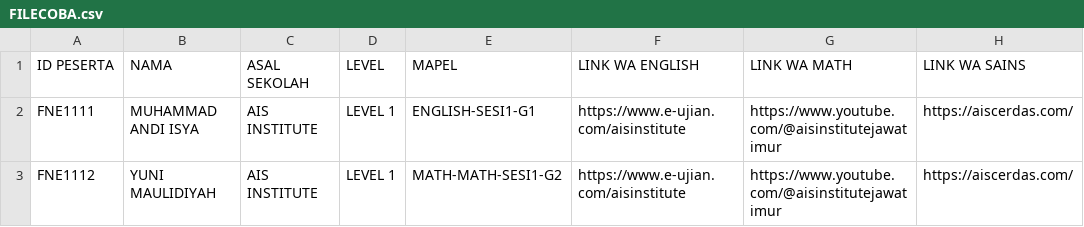
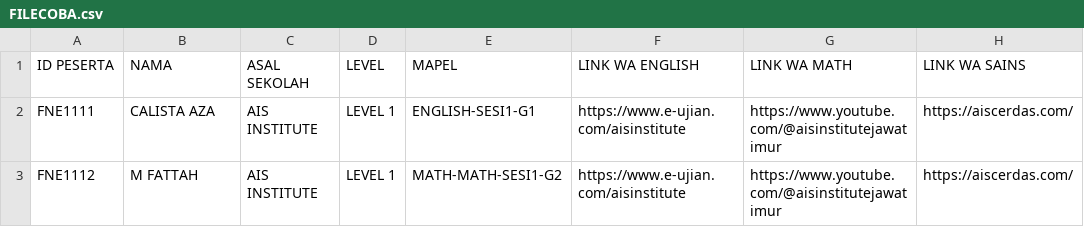
Before and after one commit to ais-institute/final-esmo4, a CSV file: FILECOBA.csv, drawn as a sheet.

Commit message:
Update participant names in FILECOBA.csv

```diff
--- a/FILECOBA.csv
+++ b/FILECOBA.csv
@@ -1,3 +1,3 @@
 ID PESERTA;NAMA;ASAL SEKOLAH;LEVEL;MAPEL;LINK WA ENGLISH;LINK WA MATH;LINK WA SAINS
-FNE1111;"MUHAMMAD ANDI ISYA";AIS INSTITUTE;LEVEL 1;ENGLISH-SESI1-G1;https://www.e-ujian.com/aisinstitute;https://www.youtube.com/@aisinstitutejawatimur;https://aiscerdas.com/
-FNE1112;"YUNI MAULIDIYAH";AIS INSTITUTE;LEVEL 1;MATH-MATH-SESI1-G2;https://www.e-ujian.com/aisinstitute;https://www.youtube.com/@aisinstitutejawatimur;https://aiscerdas.com/
+FNE1111;"CALISTA AZA";AIS INSTITUTE;LEVEL 1;ENGLISH-SESI1-G1;https://www.e-ujian.com/aisinstitute;https://www.youtube.com/@aisinstitutejawatimur;https://aiscerdas.com/
+FNE1112;"M FATTAH";AIS INSTITUTE;LEVEL 1;MATH-MATH-SESI1-G2;https://www.e-ujian.com/aisinstitute;https://www.youtube.com/@aisinstitutejawatimur;https://aiscerdas.com/
```
